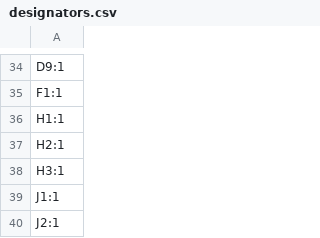
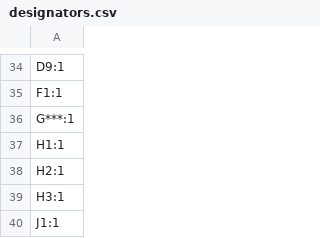
Before and after one commit to AdamZatloukal/smart-home-hub, a CSV file: hardware/production/designators.csv, drawn as a sheet; only a part is shown, gaps mark what is left out; the shorter side is filled out with more unchanged rows.

```diff
--- a/hardware/production/designators.csv
+++ b/hardware/production/designators.csv
@@ -35,2 +35,3 @@ D9:1
 F1:1
+G***:1
 H1:1
```
Also changed, not shown: 24 other files.
